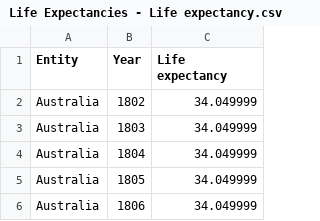
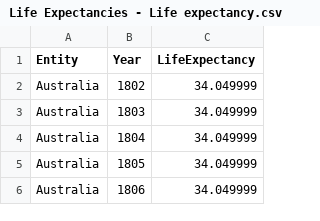
Before and after one commit to NateA-dev/Country-Lifespan-Data, a CSV file: Life Expectancies - Life expectancy.csv, drawn as a sheet; only a part is shown.

Commit message:
Update Life Expectancies - Life expectancy.csv

```diff
--- a/Life Expectancies - Life expectancy.csv
+++ b/Life Expectancies - Life expectancy.csv
@@ -1,2 +1,2 @@
-Entity,Year,Life expectancy
+Entity,Year,LifeExpectancy
 Australia,1802,34.049999
```
